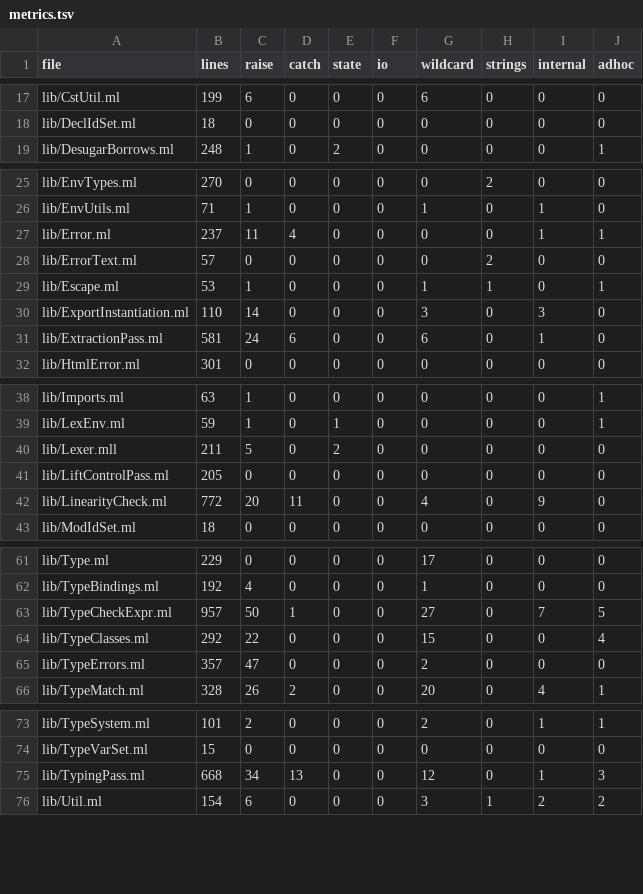
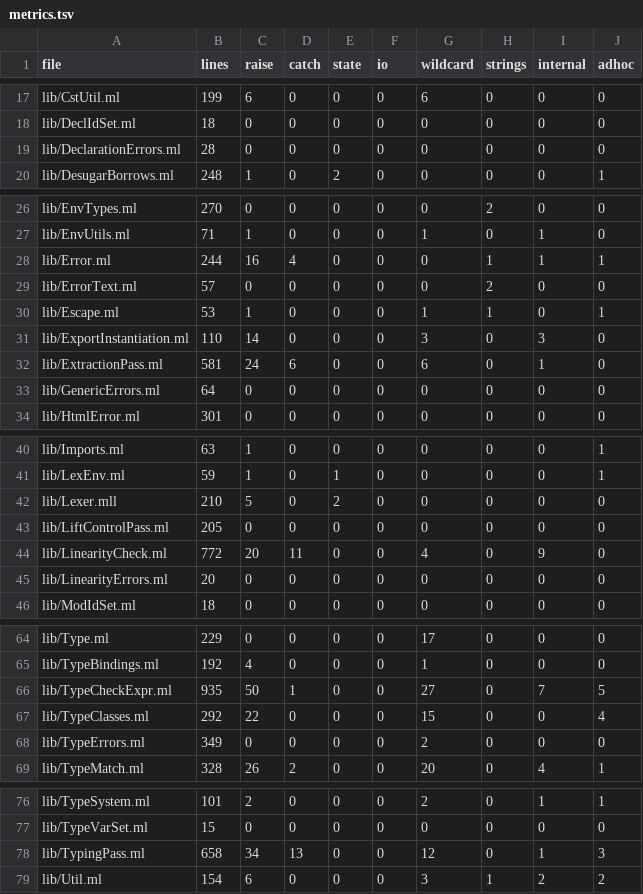
Before and after one commit to austral/austral, a TSV file: tools/refactoring/expected/metrics.tsv, drawn as a sheet; only a part is shown, gaps mark what is left out.

```diff
--- a/tools/refactoring/expected/metrics.tsv
+++ b/tools/refactoring/expected/metrics.tsv
@@ -18,2 +18,3 @@ lib/CstUtil.ml	199	6	0	0	0	6	0	0	0
 lib/DeclIdSet.ml	18	0	0	0	0	0	0	0	0
+lib/DeclarationErrors.ml	28	0	0	0	0	0	0	0	0
 lib/DesugarBorrows.ml	248	1	0	2	0	0	0	0	1
@@ -26,3 +27,3 @@ lib/EnvTypes.ml	270	0	0	0	0	0	2	0	0
 lib/EnvUtils.ml	71	1	0	0	0	1	0	1	0
-lib/Error.ml	237	11	4	0	0	0	0	1	1
+lib/Error.ml	244	16	4	0	0	0	1	1	1
 lib/ErrorText.ml	57	0	0	0	0	0	2	0	0
@@ -31,2 +32,3 @@ lib/ExportInstantiation.ml	110	14	0	0	0	3	0	3	0
 lib/ExtractionPass.ml	581	24	6	0	0	6	0	1	0
+lib/GenericErrors.ml	64	0	0	0	0	0	0	0	0
 lib/HtmlError.ml	301	0	0	0	0	0	0	0	0
@@ -39,5 +41,6 @@ lib/Imports.ml	63	1	0	0	0	0	0	0	1
 lib/LexEnv.ml	59	1	0	1	0	0	0	0	1
-lib/Lexer.mll	211	5	0	2	0	0	0	0	0
+lib/Lexer.mll	210	5	0	2	0	0	0	0	0
 lib/LiftControlPass.ml	205	0	0	0	0	0	0	0	0
 lib/LinearityCheck.ml	772	20	11	0	0	4	0	9	0
+lib/LinearityErrors.ml	20	0	0	0	0	0	0	0	0
 lib/ModIdSet.ml	18	0	0	0	0	0	0	0	0
@@ -62,5 +65,5 @@ lib/Type.ml	229	0	0	0	0	17	0	0	0
 lib/TypeBindings.ml	192	4	0	0	0	1	0	0	0
-lib/TypeCheckExpr.ml	957	50	1	0	0	27	0	7	5
+lib/TypeCheckExpr.ml	935	50	1	0	0	27	0	7	5
 lib/TypeClasses.ml	292	22	0	0	0	15	0	0	4
-lib/TypeErrors.ml	357	47	0	0	0	2	0	0	0
+lib/TypeErrors.ml	349	0	0	0	0	2	0	0	0
 lib/TypeMatch.ml	328	26	2	0	0	20	0	4	1
@@ -74,3 +77,3 @@ lib/TypeSystem.ml	101	2	0	0	0	2	0	1	1
 lib/TypeVarSet.ml	15	0	0	0	0	0	0	0	0
-lib/TypingPass.ml	668	34	13	0	0	12	0	1	3
+lib/TypingPass.ml	658	34	13	0	0	12	0	1	3
 lib/Util.ml	154	6	0	0	0	3	1	2	2
```
Also changed, not shown: 14 other files.
